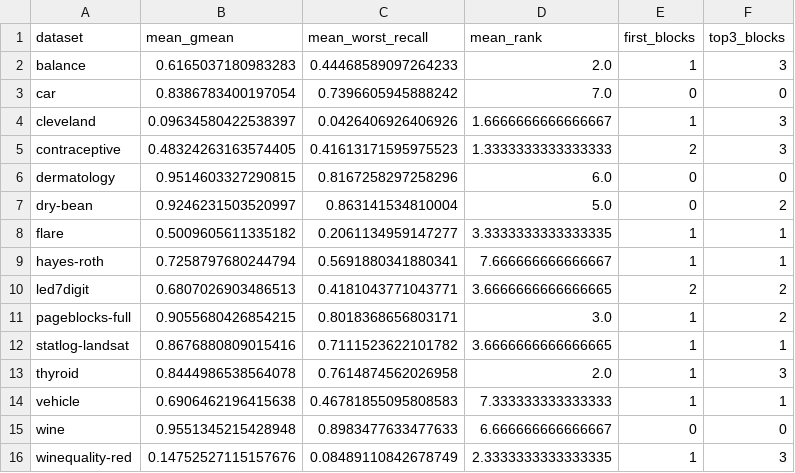
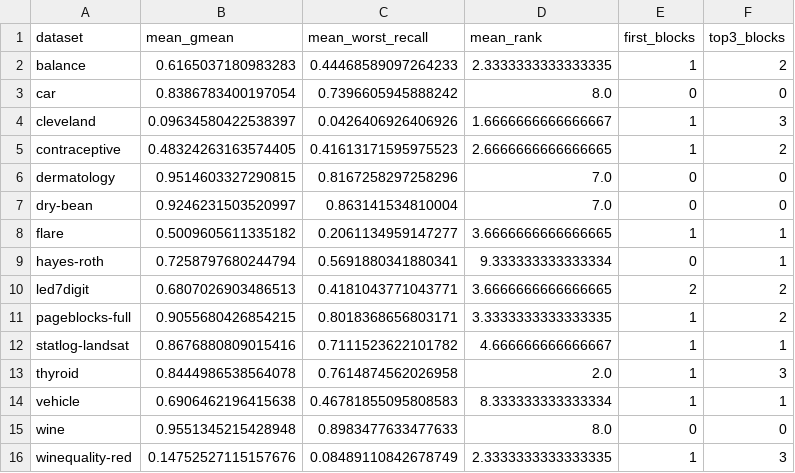
Before and after one commit to lzq-0306/gpmr-repro, a CSV file: results/public_comparison/gpmr_dataset_summary.csv, drawn as a sheet.

```diff
--- a/results/public_comparison/gpmr_dataset_summary.csv
+++ b/results/public_comparison/gpmr_dataset_summary.csv
@@ -1,16 +1,16 @@
 dataset,mean_gmean,mean_worst_recall,mean_rank,first_blocks,top3_blocks
-balance,0.6165037180983283,0.44468589097264233,2.0,1,3
-car,0.8386783400197054,0.7396605945888242,7.0,0,0
+balance,0.6165037180983283,0.44468589097264233,2.3333333333333335,1,2
+car,0.8386783400197054,0.7396605945888242,8.0,0,0
 cleveland,0.09634580422538397,0.0426406926406926,1.6666666666666667,1,3
-contraceptive,0.48324263163574405,0.41613171595975523,1.3333333333333333,2,3
-dermatology,0.9514603327290815,0.8167258297258296,6.0,0,0
-dry-bean,0.9246231503520997,0.863141534810004,5.0,0,2
-flare,0.5009605611335182,0.2061134959147277,3.3333333333333335,1,1
-hayes-roth,0.7258797680244794,0.5691880341880341,7.666666666666667,1,1
+contraceptive,0.48324263163574405,0.41613171595975523,2.6666666666666665,1,2
+dermatology,0.9514603327290815,0.8167258297258296,7.0,0,0
+dry-bean,0.9246231503520997,0.863141534810004,7.0,0,0
+flare,0.5009605611335182,0.2061134959147277,3.6666666666666665,1,1
+hayes-roth,0.7258797680244794,0.5691880341880341,9.333333333333334,0,1
 led7digit,0.6807026903486513,0.4181043771043771,3.6666666666666665,2,2
-pageblocks-full,0.9055680426854215,0.8018368656803171,3.0,1,2
-statlog-landsat,0.8676880809015416,0.7111523622101782,3.6666666666666665,1,1
+pageblocks-full,0.9055680426854215,0.8018368656803171,3.3333333333333335,1,2
+statlog-landsat,0.8676880809015416,0.7111523622101782,4.666666666666667,1,1
 thyroid,0.8444986538564078,0.7614874562026958,2.0,1,3
-vehicle,0.6906462196415638,0.46781855095808583,7.333333333333333,1,1
-wine,0.9551345215428948,0.8983477633477633,6.666666666666667,0,0
+vehicle,0.6906462196415638,0.46781855095808583,8.333333333333334,1,1
+wine,0.9551345215428948,0.8983477633477633,8.0,0,0
 winequality-red,0.14752527115157676,0.08489110842678749,2.3333333333333335,1,3
```
Also changed, not shown: results/public_comparison/classifier_summary.csv, results/public_comparison/method_summary.csv, 24 other files.
